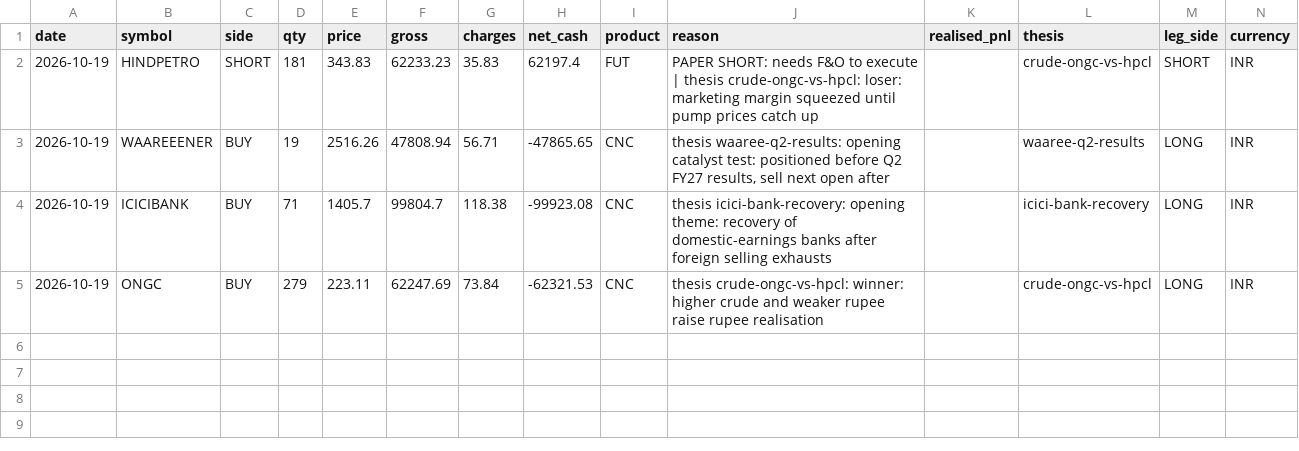
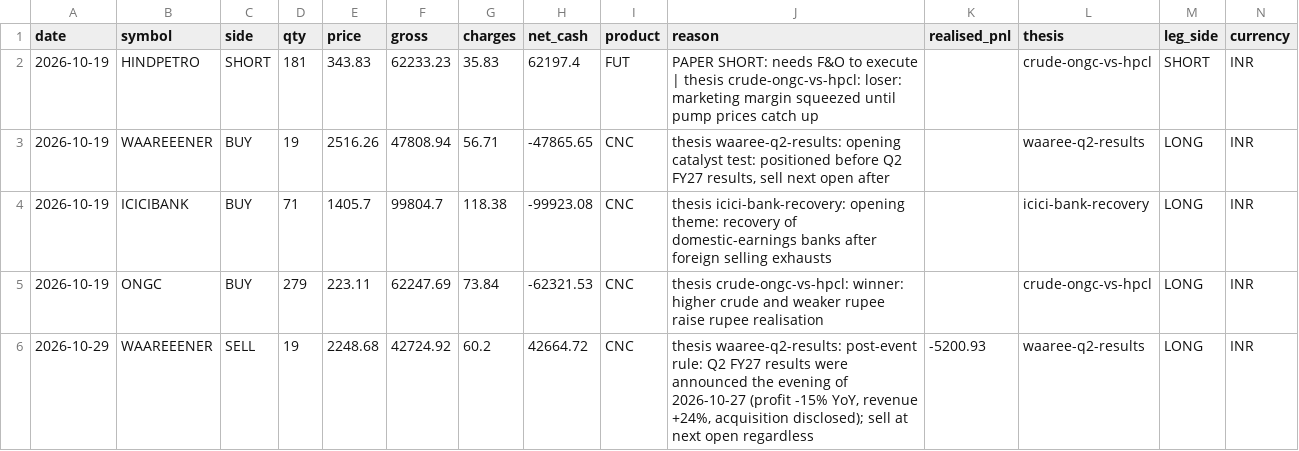
Before and after one commit to AmitJoshiAI/PaperTrade, a CSV file: state/thesis_trades.csv, drawn as a sheet; only a part is shown; rows hold the shown columns only; the diff names each change by its address in the sheet, - before the commit and + after, or states it on an @@ line.

```diff
--- a/state/thesis_trades.csv
+++ b/state/thesis_trades.csv
+row 6: 2026-10-29 | WAAREEENER | SELL | 19 | 2248.68 | 42724.92 | 60.2 | 42664.72 | CNC | thesis waaree-q2-results: post-event rule: Q2 FY27 results were announced the evening of 2026-10-27 (profit -15% YoY, revenue +24%, acquisition disclosed); sell at next open regardless | -5200.93 | waaree-q2-results | LONG | INR
```
Also changed, not shown: state/equity_curve.csv, state/fno_equity_curve.csv, 13 other files.
